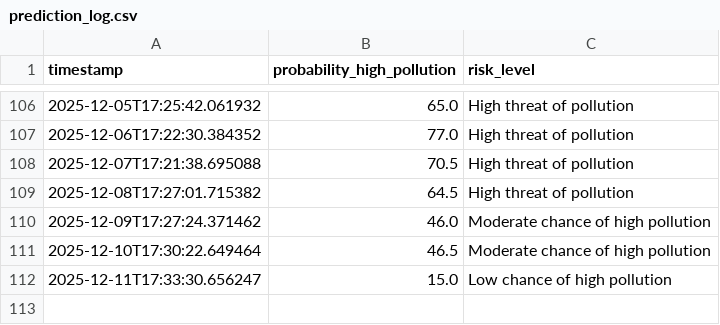
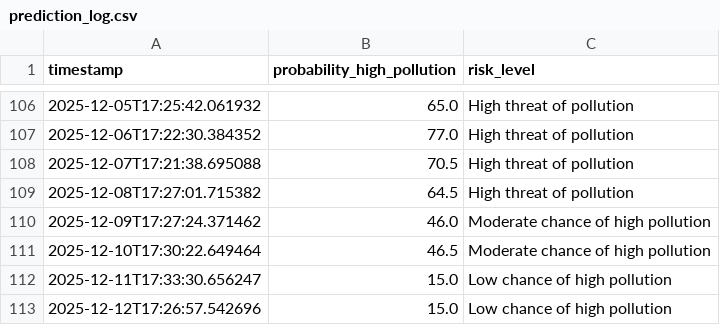
Before and after one commit to kszajner/GDAIR, a CSV file: prediction_log.csv, drawn as a sheet; only a part is shown, gaps mark what is left out; the diff names each change by its address in the sheet, - before the commit and + after, or states it on an @@ line.

```diff
--- a/prediction_log.csv
+++ b/prediction_log.csv
+row 113: 2025-12-12T17:26:57.542696 | 15.0 | Low chance of high pollution
```
